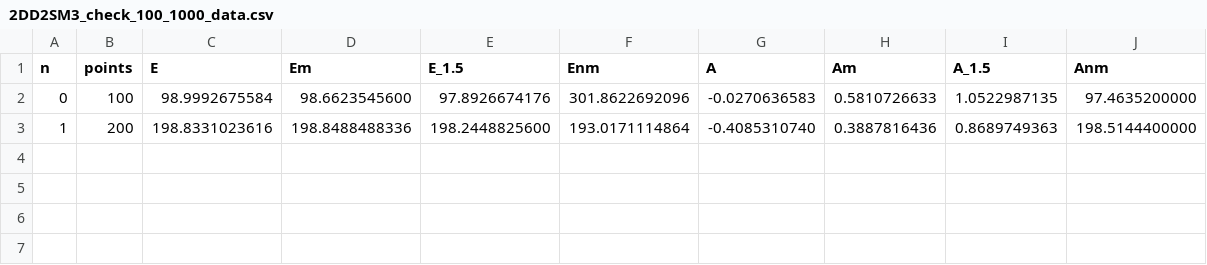
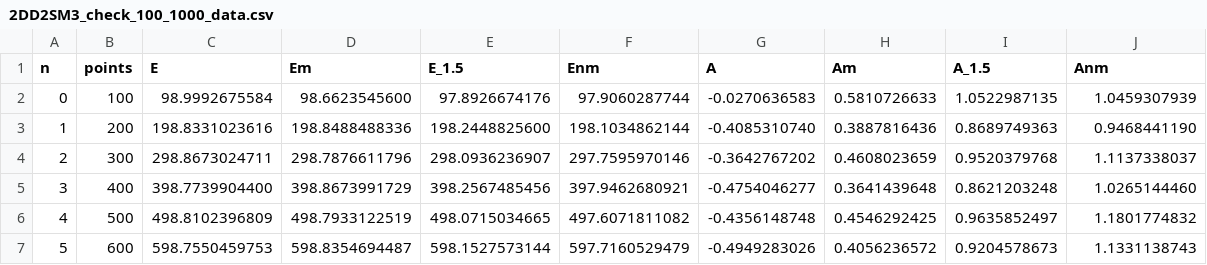
Before and after one commit to Andriyichenko/simulation, a CSV file: data_source/2DD2SM3_check_100_1000_data.csv, drawn as a sheet.

```diff
--- a/data_source/2DD2SM3_check_100_1000_data.csv
+++ b/data_source/2DD2SM3_check_100_1000_data.csv
@@ -1,3 +1,7 @@
 n,points,E,Em,E_1.5,Enm,A,Am,A_1.5,Anm
-0,100,98.9992675584,98.6623545600,97.8926674176,301.8622692096,-0.0270636583,0.5810726633,1.0522987135,97.4635200000
-1,200,198.8331023616,198.8488488336,198.2448825600,193.0171114864,-0.4085310740,0.3887816436,0.8689749363,198.5144400000
+0,100,98.9992675584,98.6623545600,97.8926674176,97.9060287744,-0.0270636583,0.5810726633,1.0522987135,1.0459307939
+1,200,198.8331023616,198.8488488336,198.2448825600,198.1034862144,-0.4085310740,0.3887816436,0.8689749363,0.9468441190
+2,300,298.8673024711,298.7876611796,298.0936236907,297.7595970146,-0.3642767202,0.4608023659,0.9520379768,1.1137338037
+3,400,398.7739904400,398.8673991729,398.2567485456,397.9462680921,-0.4754046277,0.3641439648,0.8621203248,1.0265144460
+4,500,498.8102396809,498.7933122519,498.0715034665,497.6071811082,-0.4356148748,0.4546292425,0.9635852497,1.1801774832
+5,600,598.7550459753,598.8354694487,598.1527573144,597.7160529479,-0.4949283026,0.4056236572,0.9204578673,1.1331138743
```
Also changed, not shown: data_source/2DD1SM3_check_nobm_100_1000_data.csv, data_source/2DD2SM3_100_1000_data.csv, 11 other files.
